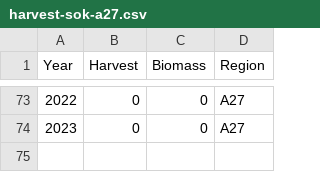
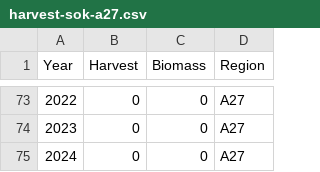
Before and after one commit to pbs-assess/herringsr, a CSV file: data/harvest-sok-a27.csv, drawn as a sheet; only a part is shown, gaps mark what is left out.

```diff
--- a/data/harvest-sok-a27.csv
+++ b/data/harvest-sok-a27.csv
@@ -74 +74,2 @@ Year,Harvest,Biomass,Region
 2023,0,0,A27
+2024,0,0,A27
```
Also changed, not shown: data/harvest-sok-a10.csv, data/harvest-sok-a2w.csv, 5 other files.
